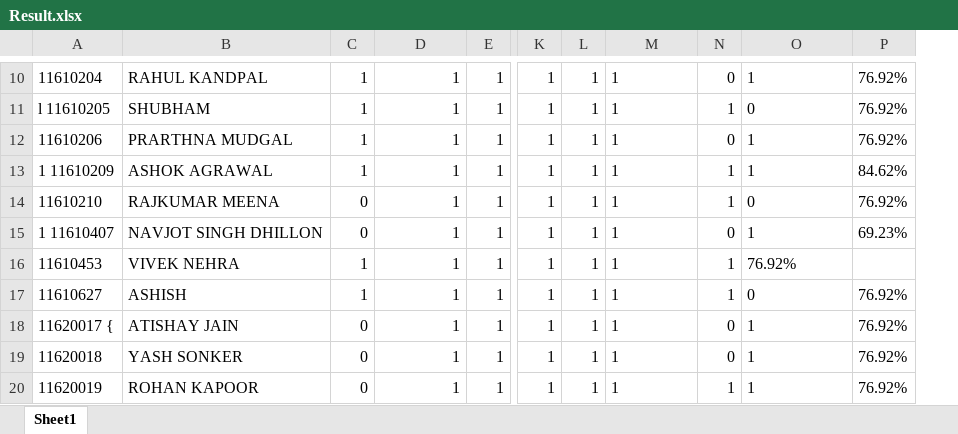
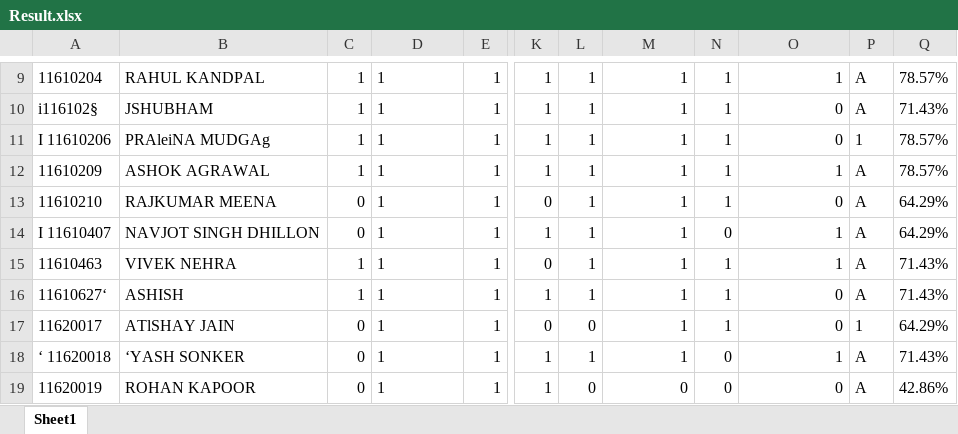
Before and after one commit to Vivek-Nehra/Excal, an Excel workbook: Output/Result.xlsx, sheet Sheet1, drawn as a sheet; only a part is shown, gaps mark what is left out; values as stored, in another font and other column widths than the file's, no borders; removed rows and columns are numbered as before the commit, all else as after; the diff covers the shown part only; the diff names each change by its address in the sheet, - before the commit and + after, or states it on an @@ line.

```diff
--- a/Output/Result.xlsx (sheet Sheet1)
+++ b/Output/Result.xlsx (sheet Sheet1)
-column A, rows 10-20: 11610204 | l 11610205 | 11610206 | 1 11610209 | 11610210 | 1 11610407 | 11610453 | 11610627 | 11620017 { | 11620018 | 11620019
+column A, rows 9-19: 11610204 | i116102§ | I 11610206 | 11610209 | 11610210 | I 11610407 | 11610463 | 11610627‘ | 11620017 | ‘ 11620018 | 11620019
-column P, rows 10-20: 76.92% | 76.92% | 76.92% | 84.62% | 76.92% | 69.23% |  | 76.92% | 76.92% | 76.92% | 76.92%
+column P, rows 9-19: A | A | 1 | A | A | A | A | A | 1 | A | A
+column Q, rows 9-19: 78.57% | 71.43% | 78.57% | 78.57% | 64.29% | 64.29% | 71.43% | 71.43% | 64.29% | 71.43% | 42.86%
-D9:D19 alignment: right
+D9:D19 alignment: left
-M9:M18 alignment: left
+M9:M18 alignment: right
-N9: 0
+N9: 1
-O9:O10 alignment: left
+O9:O10 alignment: right
-B10: SHUBHAM
+B10: JSHUBHAM
-B11: PRARTHNA MUDGAL
+B11: PRAleiNA MUDGAg
-N11: 0
+N11: 1
-O11: 1
+O11: 0
-O12:O14 alignment: left
+O12:O14 alignment: right
-K13: 1
+K13: 0
-K15: 1
+K15: 0
-O15: 76.92%
+O15: 1
-O16 alignment: left
+O16 alignment: right
-B17: ATISHAY JAIN
+B17: ATlSHAY JAIN
-K17: 1
+K17: 0
-L17: 1
+L17: 0
-N17: 0
+N17: 1
-O17: 1
+O17: 0
-B18: YASH SONKER
+B18: ‘YASH SONKER
-O18 alignment: left
+O18 alignment: right
-L19: 1
+L19: 0
-M19: 1
+M19: 0
-N19: 1
+N19: 0
-O19: 1
+O19: 0
```
Also changed, not shown: 1 removed row, 20 edited cells and cell formats elsewhere in this sheet, 4 other files.
